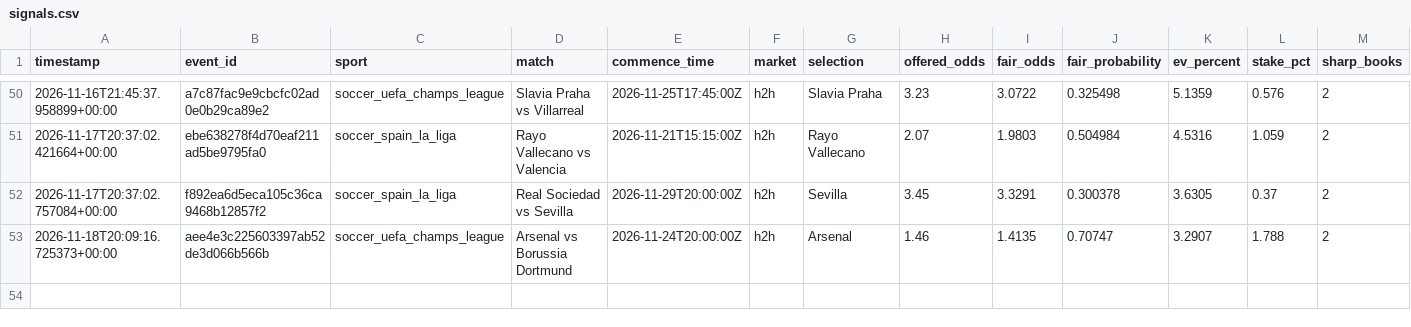
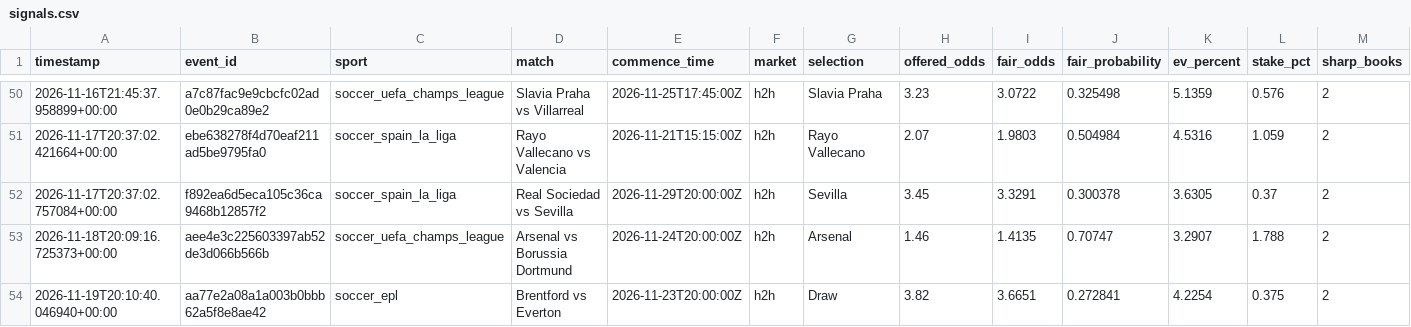
Before and after one commit to Sirkings14/1xbet-value-bot, a CSV file: signals.csv, drawn as a sheet; only a part is shown, gaps mark what is left out; rows hold the shown columns only; the diff names each change by its address in the sheet, - before the commit and + after, or states it on an @@ line.

```diff
--- a/signals.csv
+++ b/signals.csv
+row 54: 2026-11-19T20:10:40.046940+00:00 | aa77e2a08a1a003b0bbb62a5f8e8ae42 | soccer_epl | Brentford vs Everton | 2026-11-23T20:00:00Z | h2h | Draw | 3.82 | 3.6651 | 0.272841 | 4.2254 | 0.375 | 2
```
Also changed, not shown: analysis_report.csv, sent_alerts_cache.csv.
